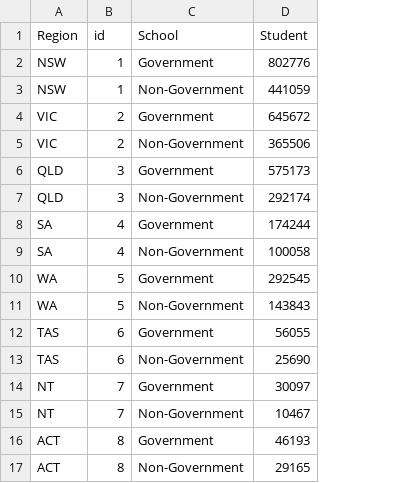
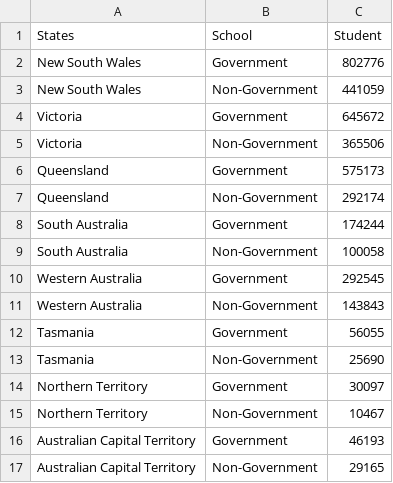
Before and after one commit to arethasantosa/Assignment-2, a CSV file: Student enrolment by state.csv, drawn as a sheet; removed rows and columns are numbered as before the commit, all else as after; the diff names each change by its address in the sheet, - before the commit and + after, or states it on an @@ line.

```diff
--- a/Student enrolment by state.csv
+++ b/Student enrolment by state.csv
-column A (Region), rows 2-17: NSW | NSW | VIC | VIC | QLD | QLD | SA | SA | WA | WA | TAS | TAS | NT | NT | ACT | ACT
-column B (id), rows 2-17: 1 | 1 | 2 | 2 | 3 | 3 | 4 | 4 | 5 | 5 | 6 | 6 | 7 | 7 | 8 | 8
+column A (States), rows 2-17: New South Wales | New South Wales | Victoria | Victoria | Queensland | Queensland | South Australia | South Australia | Western Australia | Western Australia | Tasmania | Tasmania | Northern Territory | Northern Territory | Australian Capital Territory | Australian Capital Territory
```
Also changed, not shown: 2 other files.
